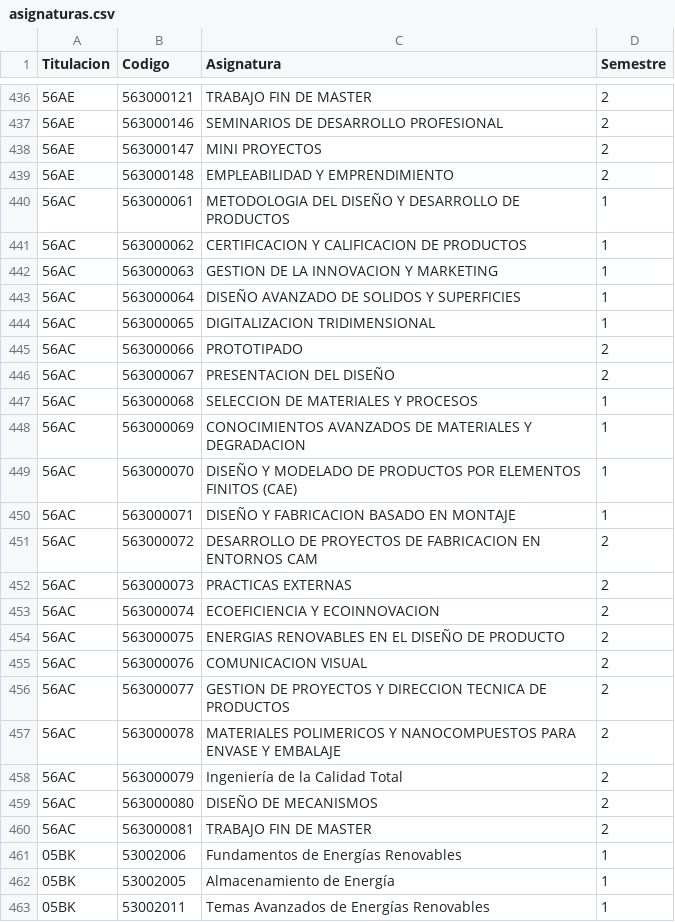
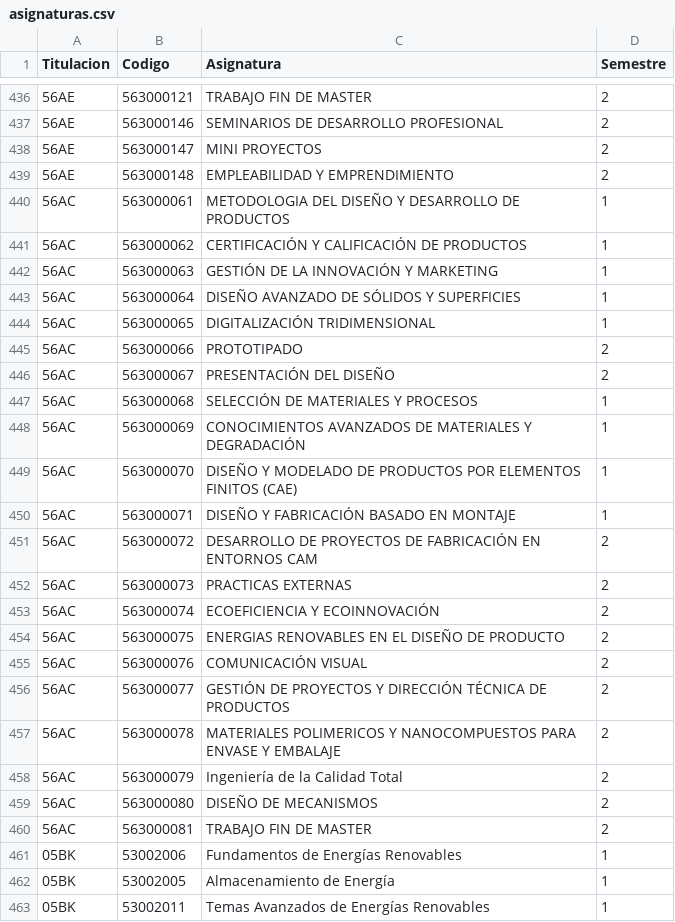
Before and after one commit to SOA-ETSIDI/misc, a CSV file: asignaturas.csv, drawn as a sheet; only a part is shown, gaps mark what is left out.

Commit message:
Corrige nombre de asignatura

```diff
--- a/asignaturas.csv
+++ b/asignaturas.csv
@@ -440,18 +440,18 @@
 "56AC";563000061;"METODOLOGIA DEL DISEÑO Y DESARROLLO DE PRODUCTOS";1
-"56AC";563000062;"CERTIFICACION Y CALIFICACION DE PRODUCTOS";1
-"56AC";563000063;"GESTION DE LA INNOVACION Y MARKETING";1
-"56AC";563000064;"DISEÑO AVANZADO DE SOLIDOS Y SUPERFICIES";1
-"56AC";563000065;"DIGITALIZACION TRIDIMENSIONAL";1
+"56AC";563000062;"CERTIFICACIÓN Y CALIFICACIÓN DE PRODUCTOS";1
+"56AC";563000063;"GESTIÓN DE LA INNOVACIÓN Y MARKETING";1
+"56AC";563000064;"DISEÑO AVANZADO DE SÓLIDOS Y SUPERFICIES";1
+"56AC";563000065;"DIGITALIZACIÓN TRIDIMENSIONAL";1
 "56AC";563000066;"PROTOTIPADO";2
-"56AC";563000067;"PRESENTACION DEL DISEÑO";2
-"56AC";563000068;"SELECCION DE MATERIALES Y PROCESOS";1
-"56AC";563000069;"CONOCIMIENTOS AVANZADOS DE MATERIALES Y DEGRADACION";1
+"56AC";563000067;"PRESENTACIÓN DEL DISEÑO";2
+"56AC";563000068;"SELECCIÓN DE MATERIALES Y PROCESOS";1
+"56AC";563000069;"CONOCIMIENTOS AVANZADOS DE MATERIALES Y DEGRADACIÓN";1
 "56AC";563000070;"DISEÑO Y MODELADO DE PRODUCTOS POR ELEMENTOS FINITOS (CAE)";1
-"56AC";563000071;"DISEÑO Y FABRICACION BASADO EN MONTAJE";1
-"56AC";563000072;"DESARROLLO  DE PROYECTOS DE FABRICACION EN ENTORNOS CAM";2
+"56AC";563000071;"DISEÑO Y FABRICACIÓN BASADO EN MONTAJE";1
+"56AC";563000072;"DESARROLLO  DE PROYECTOS DE FABRICACIÓN EN ENTORNOS CAM";2
 "56AC";563000073;"PRACTICAS EXTERNAS";2
-"56AC";563000074;"ECOEFICIENCIA Y ECOINNOVACION";2
+"56AC";563000074;"ECOEFICIENCIA Y ECOINNOVACIÓN";2
 "56AC";563000075;"ENERGIAS RENOVABLES EN EL DISEÑO DE PRODUCTO";2
-"56AC";563000076;"COMUNICACION VISUAL";2
-"56AC";563000077;"GESTION DE PROYECTOS Y DIRECCION TECNICA DE PRODUCTOS";2
+"56AC";563000076;"COMUNICACIÓN VISUAL";2
+"56AC";563000077;"GESTIÓN DE PROYECTOS Y DIRECCIÓN TÉCNICA DE PRODUCTOS";2
 "56AC";563000078;"MATERIALES POLIMERICOS Y NANOCOMPUESTOS PARA ENVASE Y EMBALAJE";2
```
